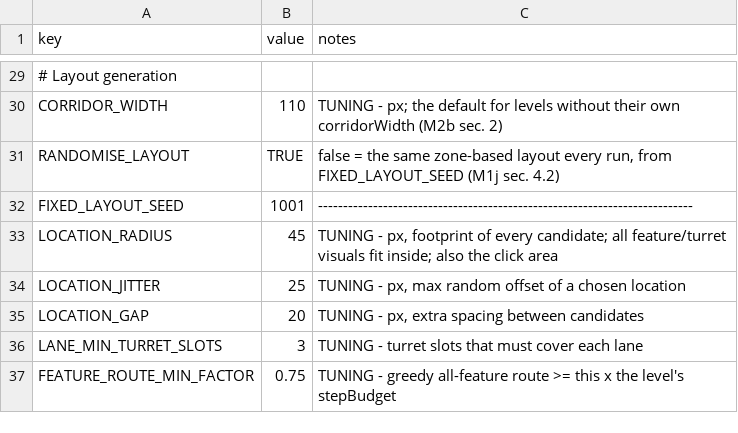
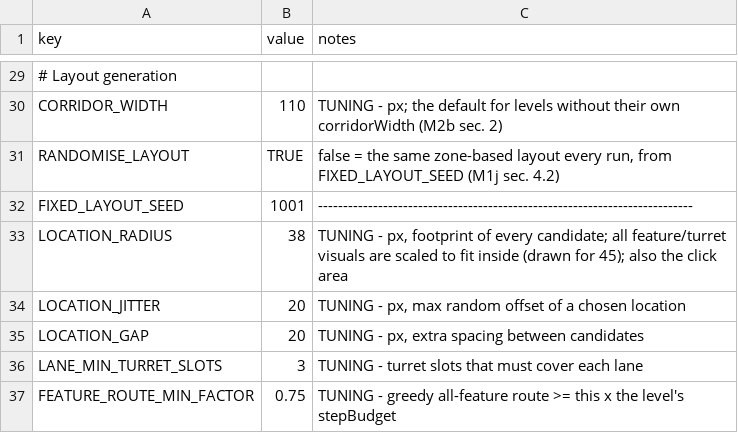
Before and after one commit to 11ofirk-debug/Broceliande, a CSV file: data/globals.csv, drawn as a sheet; only a part is shown, gaps mark what is left out.

```diff
--- a/data/globals.csv
+++ b/data/globals.csv
@@ -32,4 +32,4 @@ RANDOMISE_LAYOUT,TRUE,"false = the same zone-based layout every run, from FIXED_
 FIXED_LAYOUT_SEED,1001,---------------------------------------------------------------------------
-LOCATION_RADIUS,45,"TUNING - px, footprint of every candidate; all feature/turret visuals fit inside; also the click area"
-LOCATION_JITTER,25,"TUNING - px, max random offset of a chosen location"
+LOCATION_RADIUS,38,"TUNING - px, footprint of every candidate; all feature/turret visuals are scaled to fit inside (drawn for 45); also the click area"
+LOCATION_JITTER,20,"TUNING - px, max random offset of a chosen location"
 LOCATION_GAP,20,"TUNING - px, extra spacing between candidates"
```
Also changed, not shown: data/candidates.csv, 7 other files.
